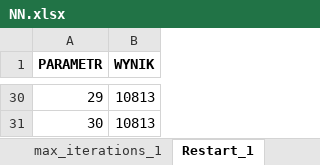
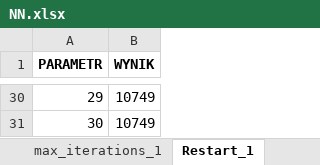
Before and after one commit to OlgaSieradzan/TSP-problem, an Excel workbook: NN.xlsx, sheet Restart_1, drawn as a sheet; only a part is shown, gaps mark what is left out; values as stored, in another font and other column widths than the file's, no borders; the diff covers the shown part only; the diff names each change by its address in the sheet, - before the commit and + after, or states it on an @@ line.

```diff
--- a/NN.xlsx (sheet Restart_1)
+++ b/NN.xlsx (sheet Restart_1)
-B30:B31 (WYNIK): 10813
+B30:B31 (WYNIK): 10749
```
Also changed, not shown: 22 edited cells elsewhere in this sheet, sheet Restart_3, sheet Restart_2, sheet Point_1, sheet Point_2, sheet Point_3, Zachłanny.xlsx, 2 other files.
